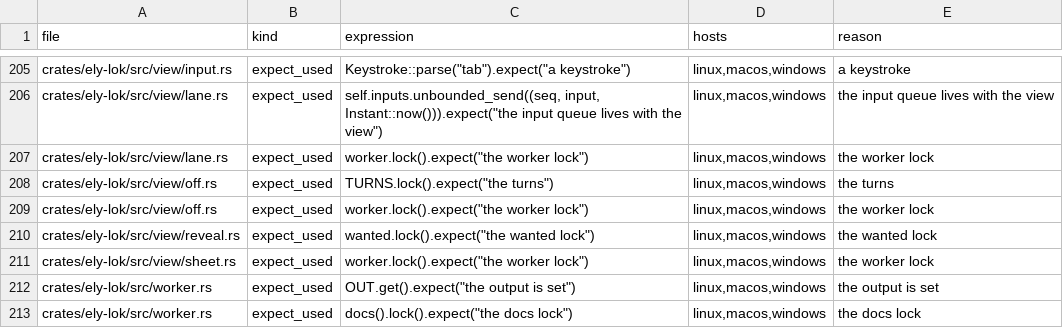
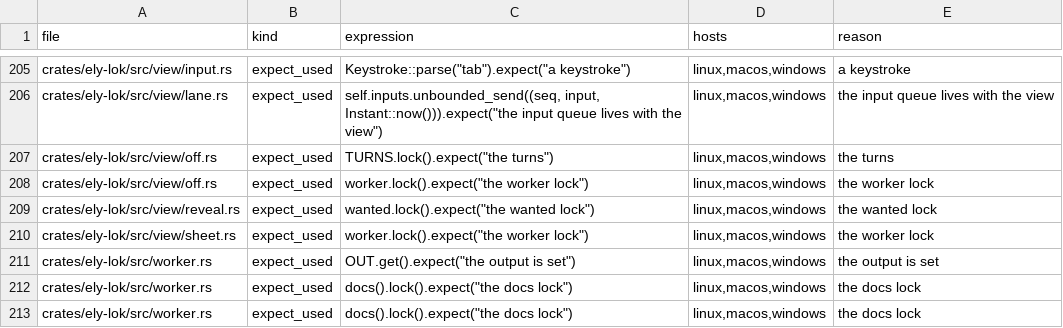
Before and after one commit to ELY-Open-Source/ElyOffice, a TSV file: scripts/panics.tsv, drawn as a sheet; only a part is shown, gaps mark what is left out; the shorter side is filled out with more unchanged rows; the diff names each change by its address in the sheet, - before the commit and + after, or states it on an @@ line.

Commit message:
SQLite's advisory ends the red PR gate: rusqlite 0.41; trust reads five ideographs as Unicode 3.2 did; the gpui vendoring holds inside a repository; script comments are checked (R18.19 r3, R18.23 r1, R18.26 r1); the DDE patch measured on Windows (R18.9); four tasks pass review

```diff
--- a/scripts/panics.tsv
+++ b/scripts/panics.tsv
-row 207: crates/ely-lok/src/view/lane.rs | expect_used | worker.lock().expect("the worker lock") | linux,macos,windows | the worker lock
```
Also changed, not shown: 19 other files.
